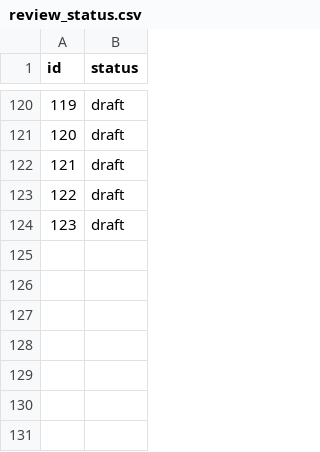
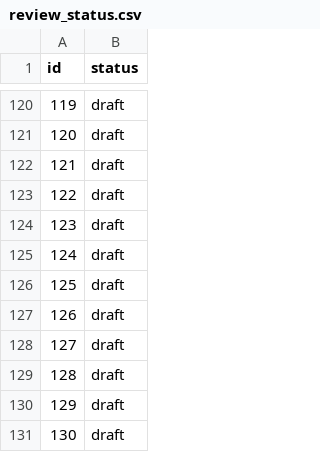
Before and after one commit to kohga1220-stack/logi, a CSV file: corpus/review_status.csv, drawn as a sheet; only a part is shown, gaps mark what is left out.

```diff
--- a/corpus/review_status.csv
+++ b/corpus/review_status.csv
@@ -124 +124,8 @@ id,status
 123,draft
+124,draft
+125,draft
+126,draft
+127,draft
+128,draft
+129,draft
+130,draft
```
Also changed, not shown: corpus/examples.csv, 8 other files.
